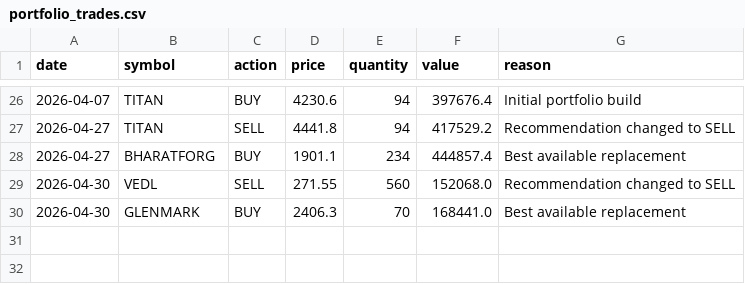
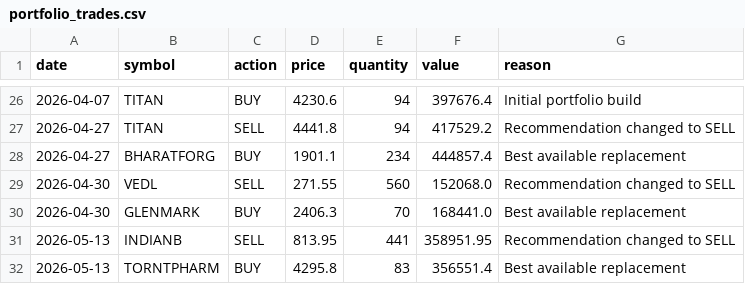
Before and after one commit to Vidyasagar29/equity-portfolio, a CSV file: data/portfolio_trades.csv, drawn as a sheet; only a part is shown, gaps mark what is left out.

```diff
--- a/data/portfolio_trades.csv
+++ b/data/portfolio_trades.csv
@@ -30 +30,3 @@ date,symbol,action,price,quantity,value,reason
 2026-04-30,GLENMARK,BUY,2406.3,70,168441.0,Best available replacement
+2026-05-13,INDIANB,SELL,813.95,441,358951.95,Recommendation changed to SELL
+2026-05-13,TORNTPHARM,BUY,4295.8,83,356551.4,Best available replacement
```
Also changed, not shown: data/latest_rankings.csv, data/portfolio_nav.csv, 9 other files.
